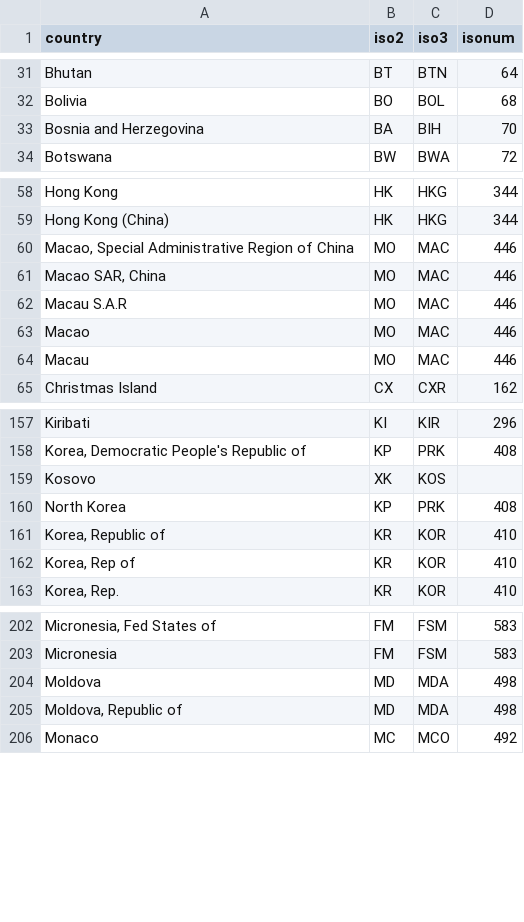
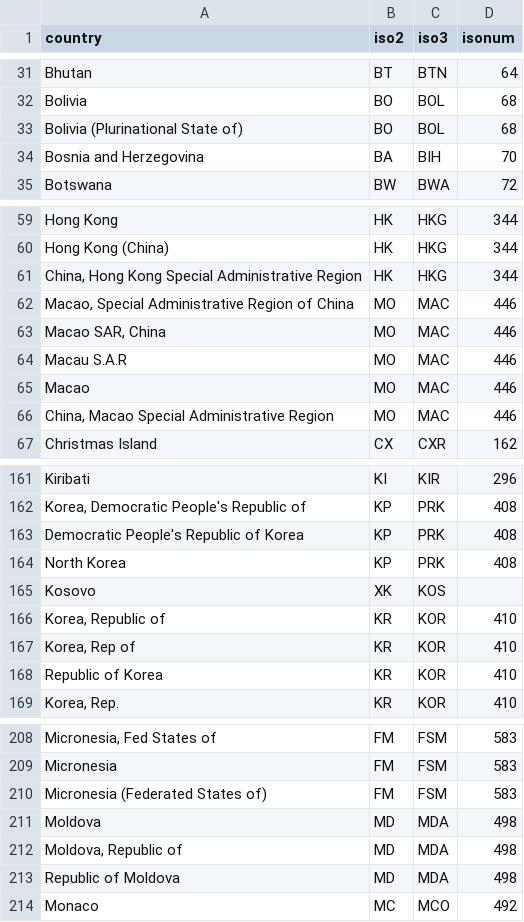
Before and after one commit to adrivsh/country_names, a CSV file: names_to_iso.csv, drawn as a sheet; only a part is shown, gaps mark what is left out; addresses are those after the commit; the diff covers the shown part only; the diff names each change by its address in the sheet, - before the commit and + after, or states it on an @@ line.

```diff
--- a/names_to_iso.csv
+++ b/names_to_iso.csv
+row 33: Bolivia (Plurinational State of) | BO | BOL | 68
+row 61: China, Hong Kong Special Administrative Region | HK | HKG | 344
-A66 (country): Macau
+A66 (country): China, Macao Special Administrative Region
+row 163: Democratic People's Republic of Korea | KP | PRK | 408
@@ row 160 moved to row 164: North Korea @@
+row 168: Republic of Korea | KR | KOR | 410
+row 210: Micronesia (Federated States of) | FM | FSM | 583
+row 213: Republic of Moldova | MD | MDA | 498
```
Also changed, not shown: 4 added rows elsewhere in this file, out/any_name_to_wb_name.csv.
